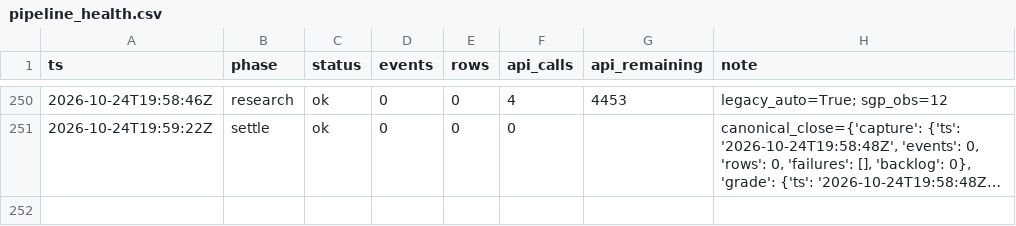
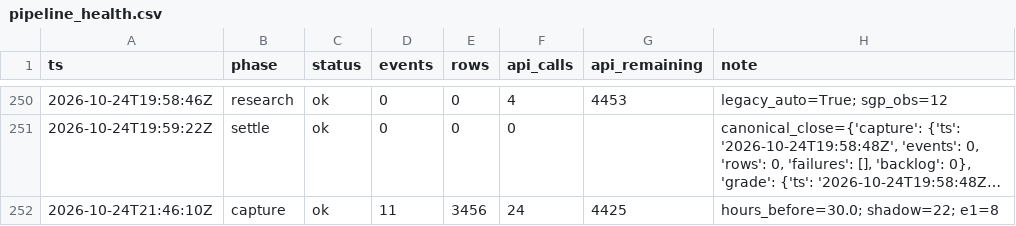
Before and after one commit to zilverest/prop-lab, a CSV file: data/pipeline_health.csv, drawn as a sheet; only a part is shown, gaps mark what is left out; long unchanged cells end in …; the diff names each change by its address in the sheet, - before the commit and + after, or states it on an @@ line.

```diff
--- a/data/pipeline_health.csv
+++ b/data/pipeline_health.csv
+row 252: 2026-10-24T21:46:10Z | capture | ok | 11 | 3456 | 24 | 4425 | hours_before=30.0; shadow=22; e1=8
```
Also changed, not shown: data/e1_early_edge_signals.csv, 7 other files.
